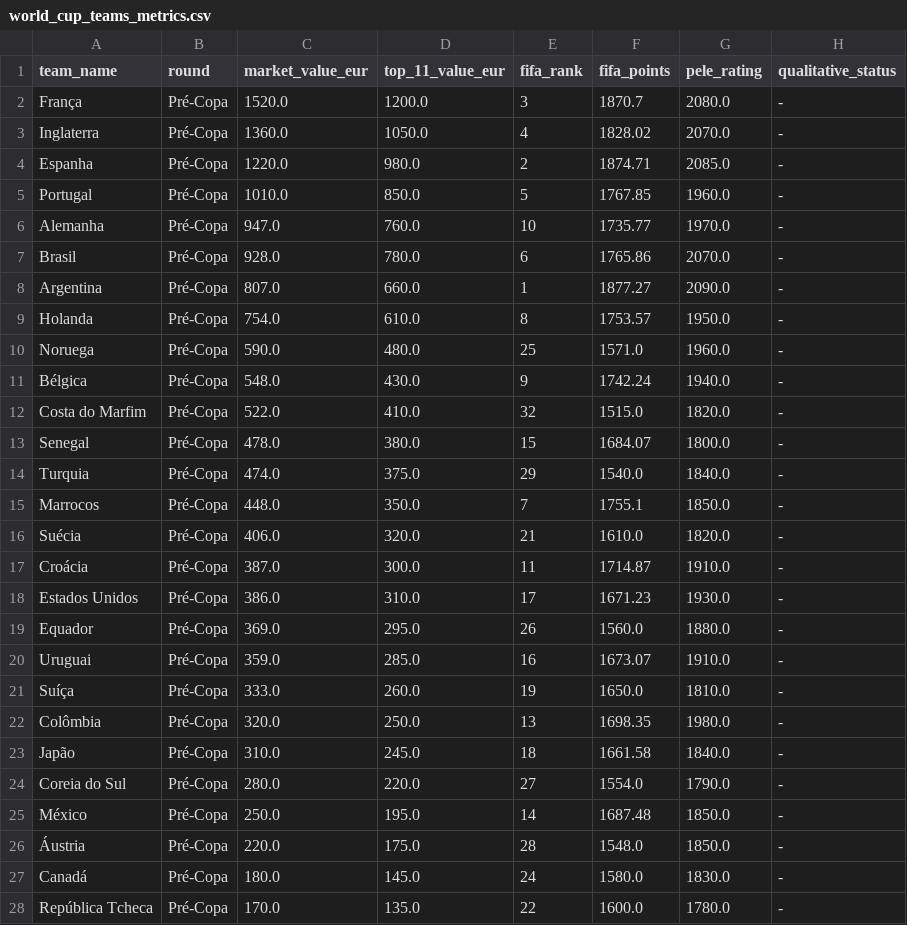
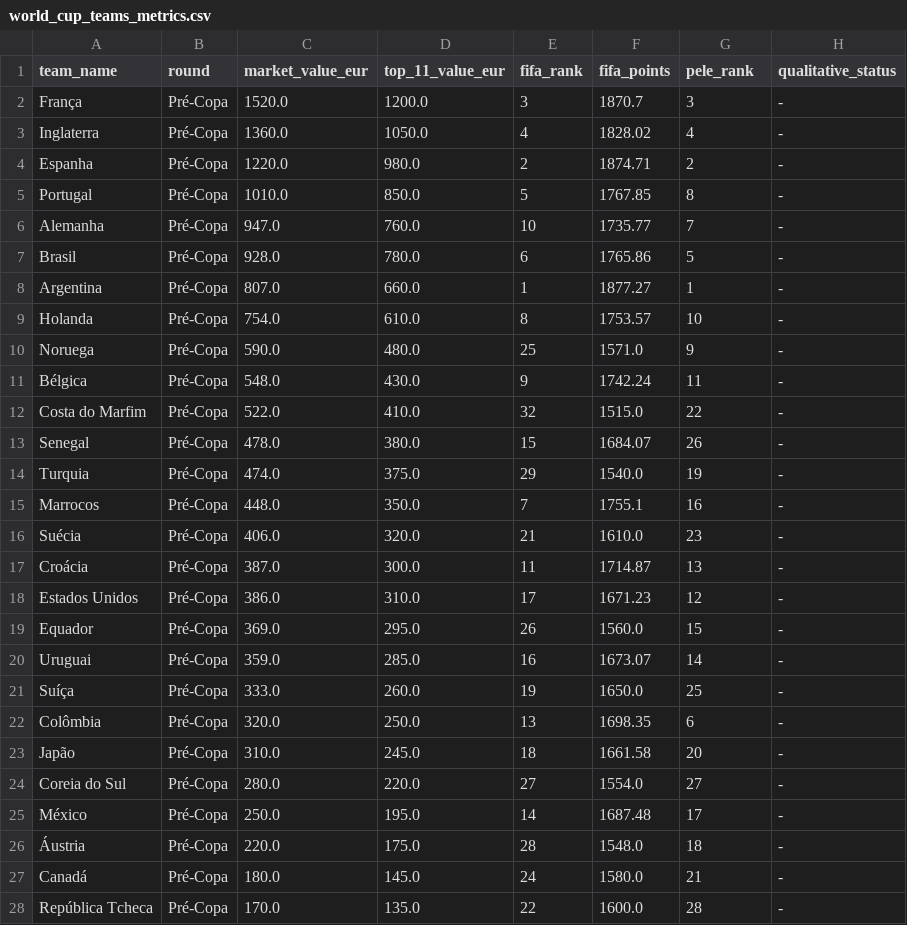
Before and after one commit to Rafacanedo/bolao, a CSV file: world_cup_teams_metrics.csv, drawn as a sheet; only a part is shown; the diff covers the shown part only.

```diff
--- a/world_cup_teams_metrics.csv
+++ b/world_cup_teams_metrics.csv
@@ -1,28 +1,28 @@
-team_name,round,market_value_eur,top_11_value_eur,fifa_rank,fifa_points,pele_rating,qualitative_status
-França,Pré-Copa,1520.0,1200.0,3,1870.7,2080.0,-
-Inglaterra,Pré-Copa,1360.0,1050.0,4,1828.02,2070.0,-
-Espanha,Pré-Copa,1220.0,980.0,2,1874.71,2085.0,-
-Portugal,Pré-Copa,1010.0,850.0,5,1767.85,1960.0,-
-Alemanha,Pré-Copa,947.0,760.0,10,1735.77,1970.0,-
-Brasil,Pré-Copa,928.0,780.0,6,1765.86,2070.0,-
-Argentina,Pré-Copa,807.0,660.0,1,1877.27,2090.0,-
-Holanda,Pré-Copa,754.0,610.0,8,1753.57,1950.0,-
-Noruega,Pré-Copa,590.0,480.0,25,1571.0,1960.0,-
-Bélgica,Pré-Copa,548.0,430.0,9,1742.24,1940.0,-
-Costa do Marfim,Pré-Copa,522.0,410.0,32,1515.0,1820.0,-
-Senegal,Pré-Copa,478.0,380.0,15,1684.07,1800.0,-
-Turquia,Pré-Copa,474.0,375.0,29,1540.0,1840.0,-
-Marrocos,Pré-Copa,448.0,350.0,7,1755.1,1850.0,-
-Suécia,Pré-Copa,406.0,320.0,21,1610.0,1820.0,-
-Croácia,Pré-Copa,387.0,300.0,11,1714.87,1910.0,-
-Estados Unidos,Pré-Copa,386.0,310.0,17,1671.23,1930.0,-
-Equador,Pré-Copa,369.0,295.0,26,1560.0,1880.0,-
-Uruguai,Pré-Copa,359.0,285.0,16,1673.07,1910.0,-
-Suíça,Pré-Copa,333.0,260.0,19,1650.0,1810.0,-
-Colômbia,Pré-Copa,320.0,250.0,13,1698.35,1980.0,-
-Japão,Pré-Copa,310.0,245.0,18,1661.58,1840.0,-
-Coreia do Sul,Pré-Copa,280.0,220.0,27,1554.0,1790.0,-
-México,Pré-Copa,250.0,195.0,14,1687.48,1850.0,-
-Áustria,Pré-Copa,220.0,175.0,28,1548.0,1850.0,-
-Canadá,Pré-Copa,180.0,145.0,24,1580.0,1830.0,-
-República Tcheca,Pré-Copa,170.0,135.0,22,1600.0,1780.0,-
+team_name,round,market_value_eur,top_11_value_eur,fifa_rank,fifa_points,pele_rank,qualitative_status
+França,Pré-Copa,1520.0,1200.0,3,1870.7,3,-
+Inglaterra,Pré-Copa,1360.0,1050.0,4,1828.02,4,-
+Espanha,Pré-Copa,1220.0,980.0,2,1874.71,2,-
+Portugal,Pré-Copa,1010.0,850.0,5,1767.85,8,-
+Alemanha,Pré-Copa,947.0,760.0,10,1735.77,7,-
+Brasil,Pré-Copa,928.0,780.0,6,1765.86,5,-
+Argentina,Pré-Copa,807.0,660.0,1,1877.27,1,-
+Holanda,Pré-Copa,754.0,610.0,8,1753.57,10,-
+Noruega,Pré-Copa,590.0,480.0,25,1571.0,9,-
+Bélgica,Pré-Copa,548.0,430.0,9,1742.24,11,-
+Costa do Marfim,Pré-Copa,522.0,410.0,32,1515.0,22,-
+Senegal,Pré-Copa,478.0,380.0,15,1684.07,26,-
+Turquia,Pré-Copa,474.0,375.0,29,1540.0,19,-
+Marrocos,Pré-Copa,448.0,350.0,7,1755.1,16,-
+Suécia,Pré-Copa,406.0,320.0,21,1610.0,23,-
+Croácia,Pré-Copa,387.0,300.0,11,1714.87,13,-
+Estados Unidos,Pré-Copa,386.0,310.0,17,1671.23,12,-
+Equador,Pré-Copa,369.0,295.0,26,1560.0,15,-
+Uruguai,Pré-Copa,359.0,285.0,16,1673.07,14,-
+Suíça,Pré-Copa,333.0,260.0,19,1650.0,25,-
+Colômbia,Pré-Copa,320.0,250.0,13,1698.35,6,-
+Japão,Pré-Copa,310.0,245.0,18,1661.58,20,-
+Coreia do Sul,Pré-Copa,280.0,220.0,27,1554.0,27,-
+México,Pré-Copa,250.0,195.0,14,1687.48,17,-
+Áustria,Pré-Copa,220.0,175.0,28,1548.0,18,-
+Canadá,Pré-Copa,180.0,145.0,24,1580.0,21,-
+República Tcheca,Pré-Copa,170.0,135.0,22,1600.0,28,-
```
Also changed, not shown: 117 edited cells elsewhere in this file, world_cup_2026.csv, 7 other files.
